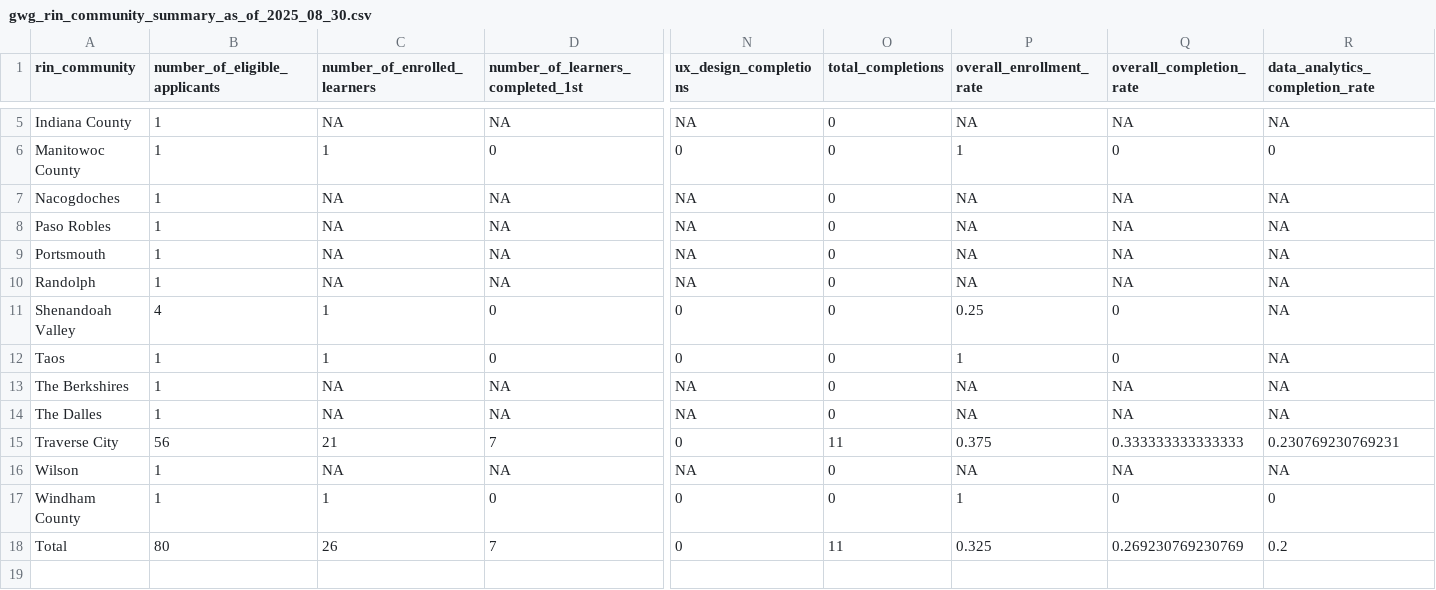
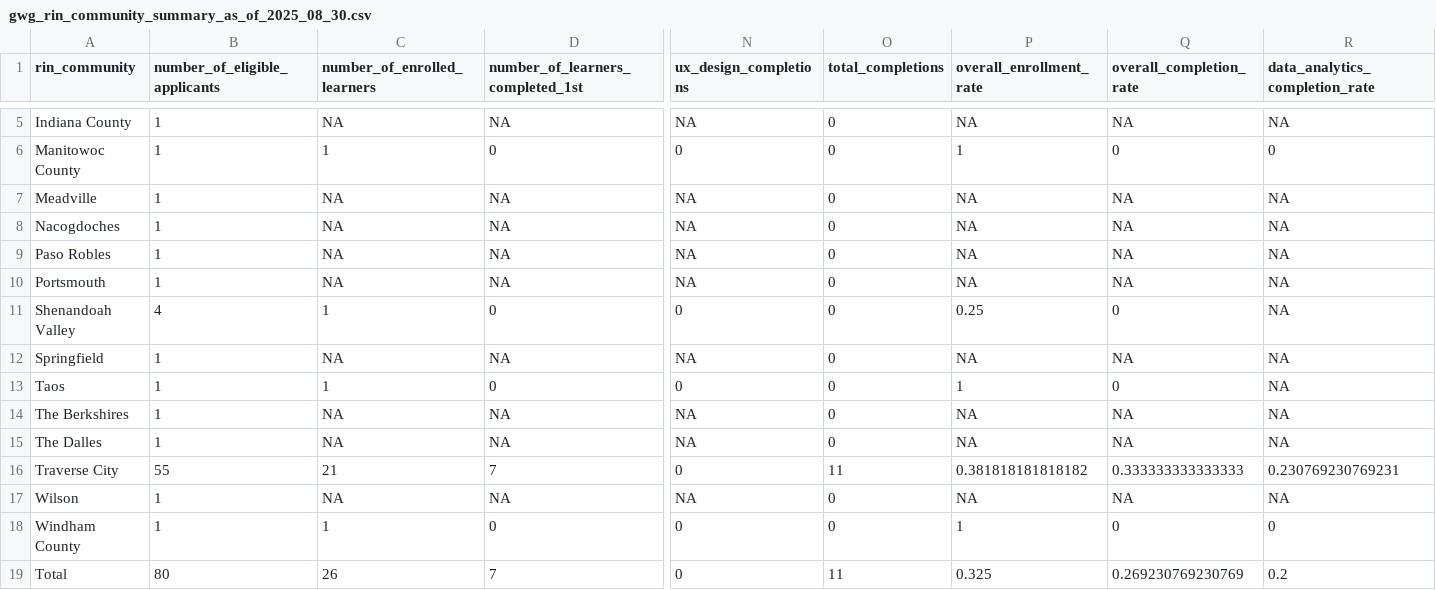
Before and after one commit to ruralinnovation/cori.data.rin, a CSV file: docs/coursera/downloads/gwg_rin_community_summary_as_of_2025_08_30.csv, drawn as a sheet; only a part is shown, gaps mark what is left out; removed rows and columns are numbered as before the commit, all else as after; rows hold the shown columns only; the diff names each change by its address in the sheet, - before the commit and + after, or states it on an @@ line.

```diff
--- a/docs/coursera/downloads/gwg_rin_community_summary_as_of_2025_08_30.csv
+++ b/docs/coursera/downloads/gwg_rin_community_summary_as_of_2025_08_30.csv
+row 7: Meadville | 1 | NA | NA | NA | 0 | NA | NA | NA
-row 10: Randolph | 1 | NA | NA | NA | 0 | NA | NA | NA
+row 12: Springfield | 1 | NA | NA | NA | 0 | NA | NA | NA
-B16 (number_of_eligible_applicants): 56
+B16 (number_of_eligible_applicants): 55
-P16 (overall_enrollment_rate): 0.375
+P16 (overall_enrollment_rate): 0.381818181818182
```
Also changed, not shown: docs/coursera/downloads/applicants_anonymized_as_of_2025_08_30.csv, docs/coursera/downloads/gwg_applicants_in_rin_communities_as_of_2025_08_30.csv, 20 other files.
